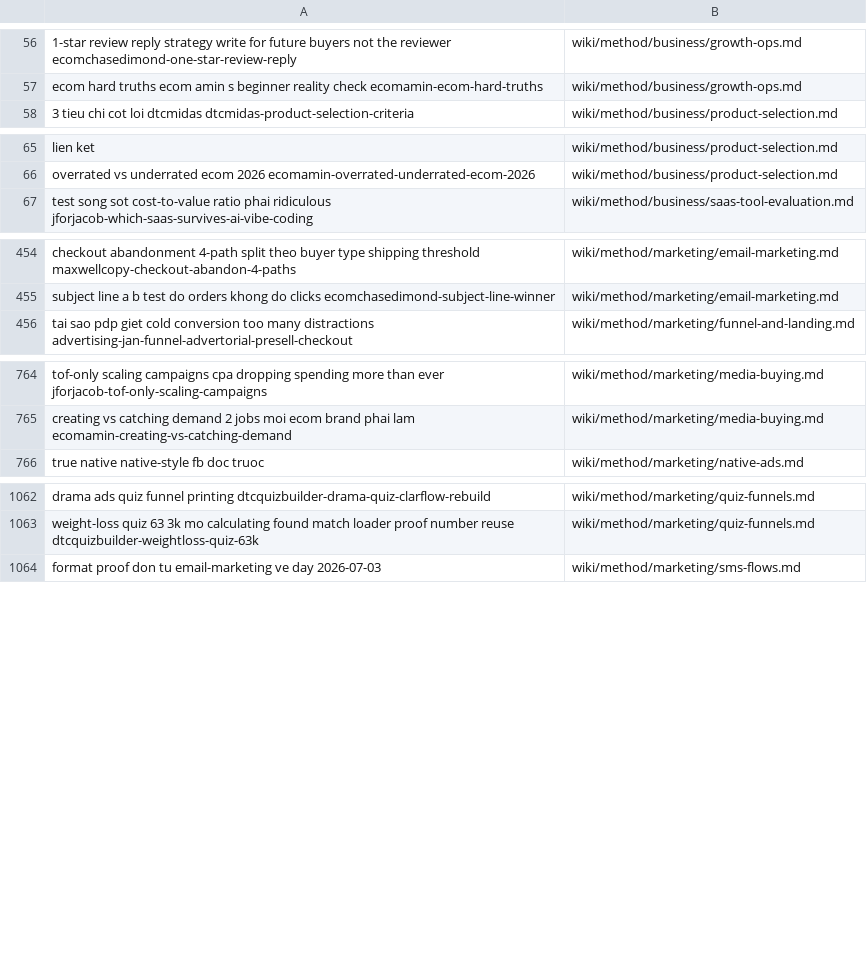
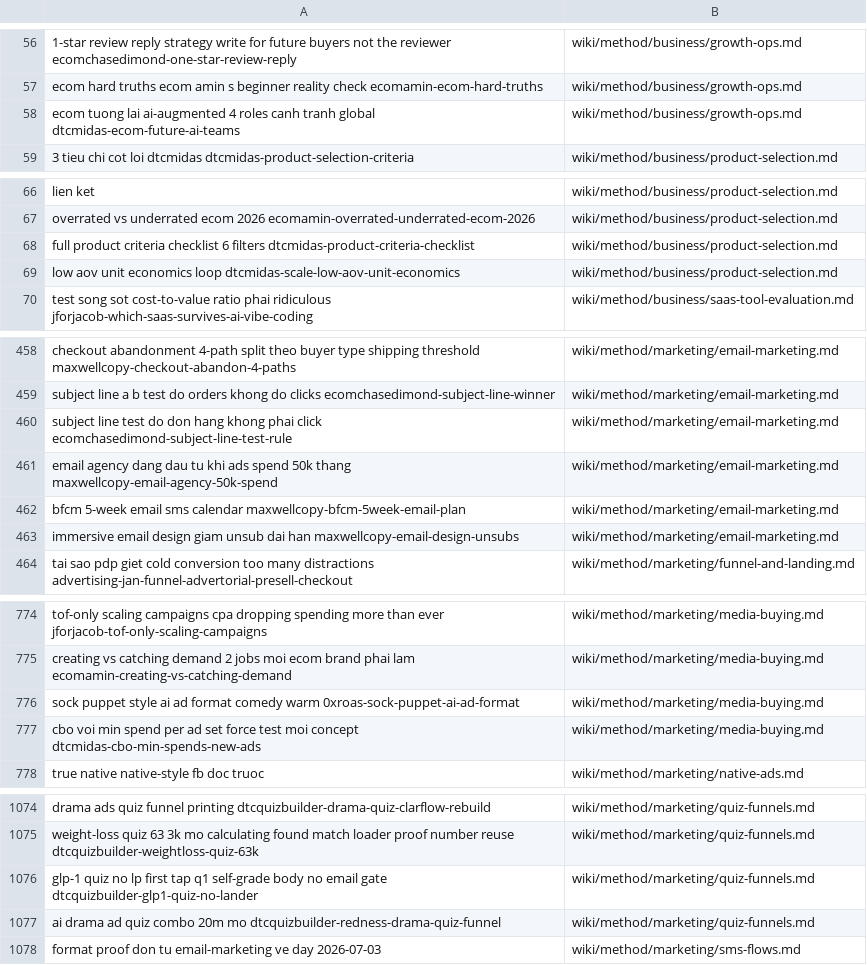
Before and after one commit to unicorn-monster/obsidian-huy, a TSV file: .brain/topic-map.tsv, drawn as a sheet; only a part is shown, gaps mark what is left out; the diff covers the shown part only; the diff names each change by its address in the sheet, - before the commit and + after, or states it on an @@ line.

```diff
--- a/.brain/topic-map.tsv
+++ b/.brain/topic-map.tsv
+row 58: ecom tuong lai ai-augmented 4 roles canh tranh global dtcmidas-ecom-future-ai-teams | wiki/method/business/growth-ops.md
+row 68: full product criteria checklist 6 filters dtcmidas-product-criteria-checklist | wiki/method/business/product-selection.md
+row 69: low aov unit economics loop dtcmidas-scale-low-aov-unit-economics | wiki/method/business/product-selection.md
+row 460: subject line test do don hang khong phai click ecomchasedimond-subject-line-test-rule | wiki/method/marketing/email-marketing.md
+row 461: email agency dang dau tu khi ads spend 50k thang maxwellcopy-email-agency-50k-spend | wiki/method/marketing/email-marketing.md
+row 462: bfcm 5-week email sms calendar maxwellcopy-bfcm-5week-email-plan | wiki/method/marketing/email-marketing.md
+row 463: immersive email design giam unsub dai han maxwellcopy-email-design-unsubs | wiki/method/marketing/email-marketing.md
+row 776: sock puppet style ai ad format comedy warm 0xroas-sock-puppet-ai-ad-format | wiki/method/marketing/media-buying.md
+row 777: cbo voi min spend per ad set force test moi concept dtcmidas-cbo-min-spends-new-ads | wiki/method/marketing/media-buying.md
+row 1076: glp-1 quiz no lp first tap q1 self-grade body no email gate dtcquizbuilder-glp1-quiz-no-lander | wiki/method/marketing/quiz-funnels.md
+row 1077: ai drama ad quiz combo 20m mo dtcquizbuilder-redness-drama-quiz-funnel | wiki/method/marketing/quiz-funnels.md
```
Also changed, not shown: 3 added rows elsewhere in this file, .brain/catalogue.tsv, 22 other files.
